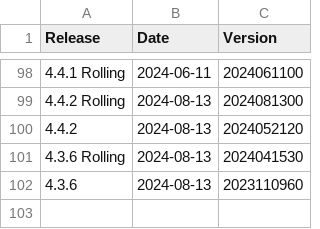
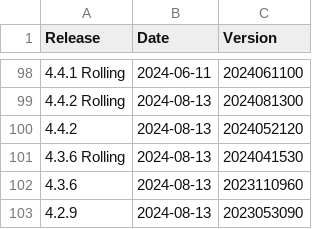
Before and after one commit to moodleworkplace/releases, a CSV file: releases.csv, drawn as a sheet; only a part is shown, gaps mark what is left out; the diff names each change by its address in the sheet, - before the commit and + after, or states it on an @@ line.

Commit message:
Added: 4.2.9,2024-08-13,2023053090

```diff
--- a/releases.csv
+++ b/releases.csv
+row 103: 4.2.9 | 2024-08-13 | 2023053090
```
